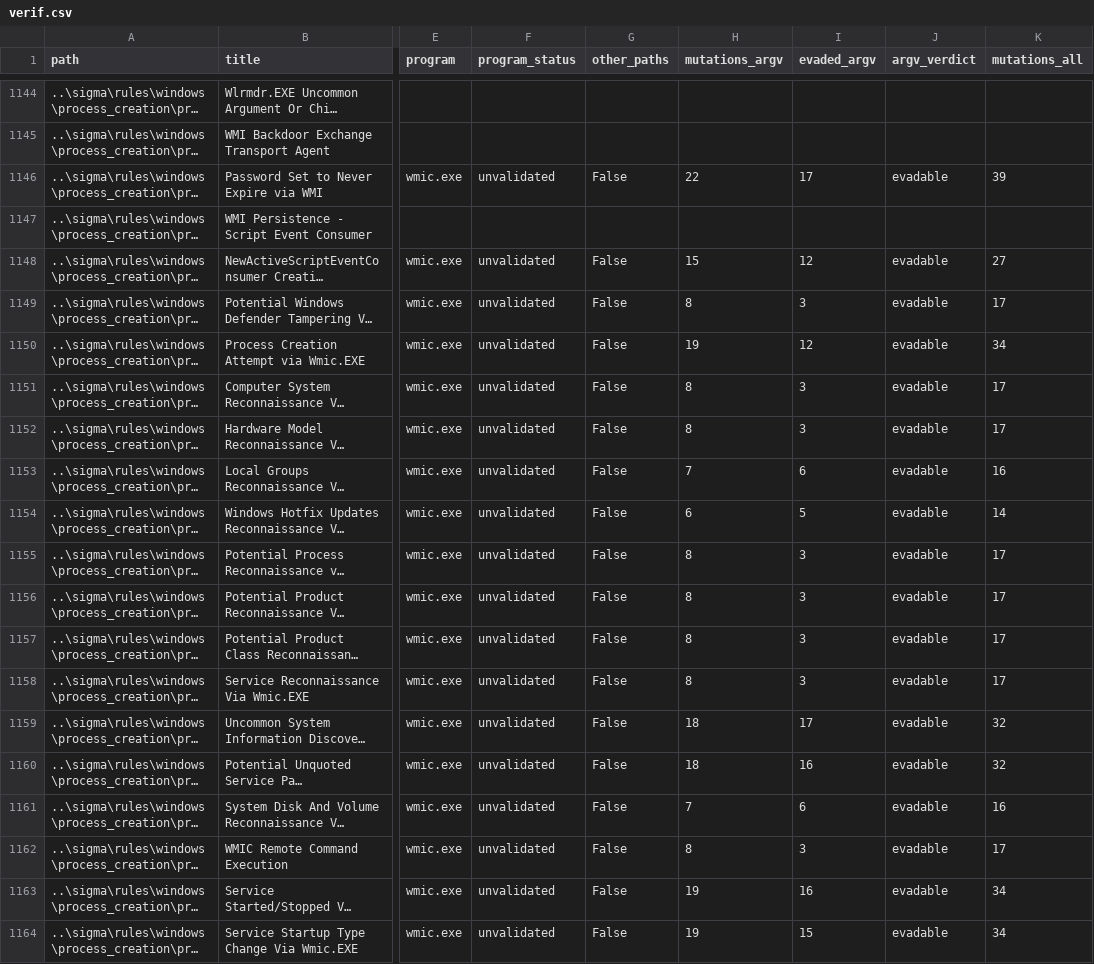
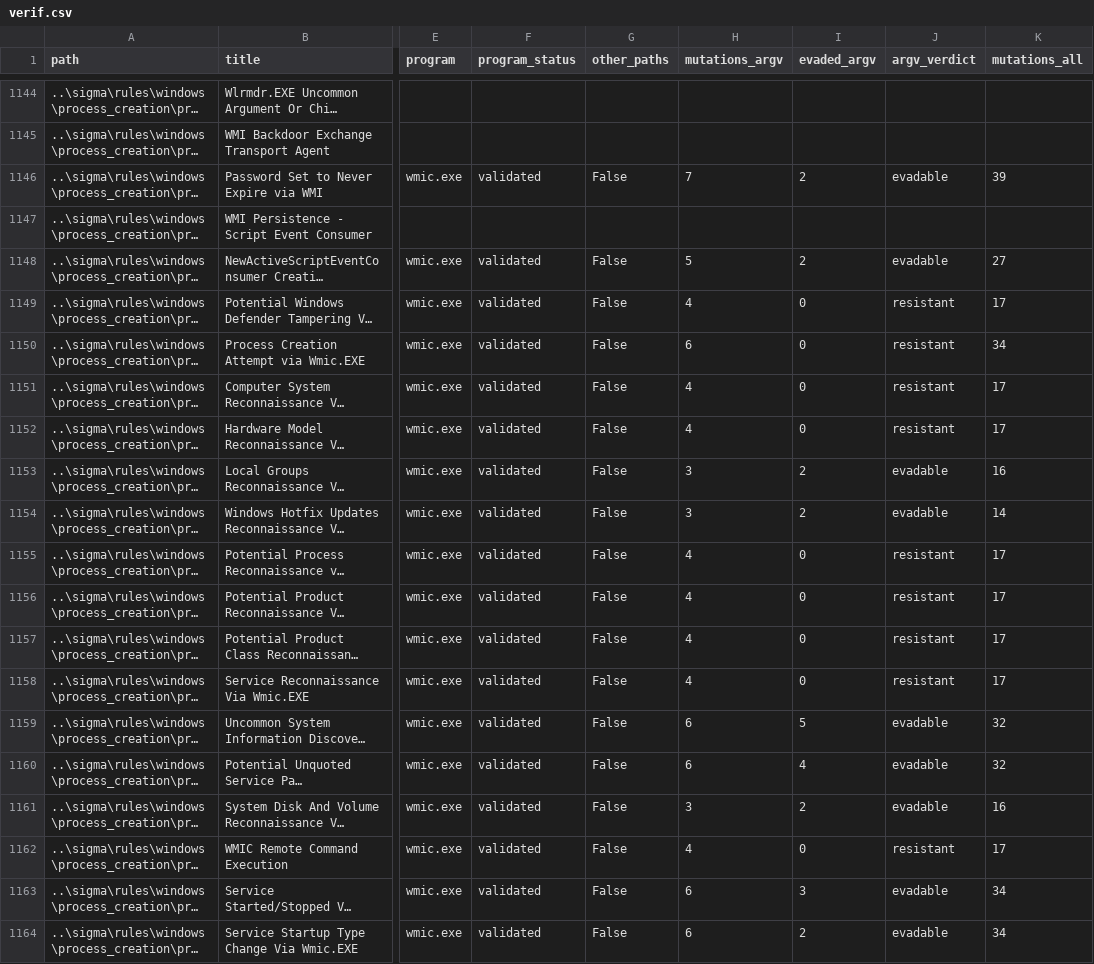
Before and after one commit to zabubu/sigma-mutate, a CSV file: verif.csv, drawn as a sheet; only a part is shown, gaps mark what is left out; long unchanged cells end in …; the diff covers the shown part only; the diff names each change by its address in the sheet, - before the commit and + after, or states it on an @@ line.

Commit message:
Validate 15 programs; encode counter-examples

```diff
--- a/verif.csv
+++ b/verif.csv
-F1146 (program_status): unvalidated
+F1146 (program_status): validated
-H1146 (mutations_argv): 22
+H1146 (mutations_argv): 7
-I1146 (evaded_argv): 17
+I1146 (evaded_argv): 2
-F1148:F1164 (program_status): unvalidated
+F1148:F1164 (program_status): validated
-H1148 (mutations_argv): 15
+H1148 (mutations_argv): 5
-I1148 (evaded_argv): 12
+I1148 (evaded_argv): 2
-H1149 (mutations_argv): 8
+H1149 (mutations_argv): 4
-I1149 (evaded_argv): 3
+I1149 (evaded_argv): 0
-J1149:J1152 (argv_verdict): evadable
+J1149:J1152 (argv_verdict): resistant
-H1150 (mutations_argv): 19
+H1150 (mutations_argv): 6
-I1150 (evaded_argv): 12
+I1150 (evaded_argv): 0
-H1151:H1152 (mutations_argv): 8
+H1151:H1152 (mutations_argv): 4
-I1151:I1152 (evaded_argv): 3
+I1151:I1152 (evaded_argv): 0
-H1153 (mutations_argv): 7
+H1153 (mutations_argv): 3
-I1153 (evaded_argv): 6
+I1153 (evaded_argv): 2
-H1154 (mutations_argv): 6
+H1154 (mutations_argv): 3
-I1154 (evaded_argv): 5
+I1154 (evaded_argv): 2
-H1155:H1158 (mutations_argv): 8
+H1155:H1158 (mutations_argv): 4
-I1155:I1158 (evaded_argv): 3
+I1155:I1158 (evaded_argv): 0
-J1155:J1158 (argv_verdict): evadable
+J1155:J1158 (argv_verdict): resistant
-H1159:H1160 (mutations_argv): 18
+H1159:H1160 (mutations_argv): 6
-I1159 (evaded_argv): 17
+I1159 (evaded_argv): 5
-I1160 (evaded_argv): 16
+I1160 (evaded_argv): 4
-H1161 (mutations_argv): 7
+H1161 (mutations_argv): 3
-I1161 (evaded_argv): 6
+I1161 (evaded_argv): 2
-H1162 (mutations_argv): 8
+H1162 (mutations_argv): 4
-I1162 (evaded_argv): 3
+I1162 (evaded_argv): 0
-J1162 (argv_verdict): evadable
+J1162 (argv_verdict): resistant
-H1163:H1164 (mutations_argv): 19
+H1163:H1164 (mutations_argv): 6
-I1163 (evaded_argv): 16
+I1163 (evaded_argv): 3
-I1164 (evaded_argv): 15
+I1164 (evaded_argv): 2
```
Also changed, not shown: 114 edited cells elsewhere in this file, 5 other files.
